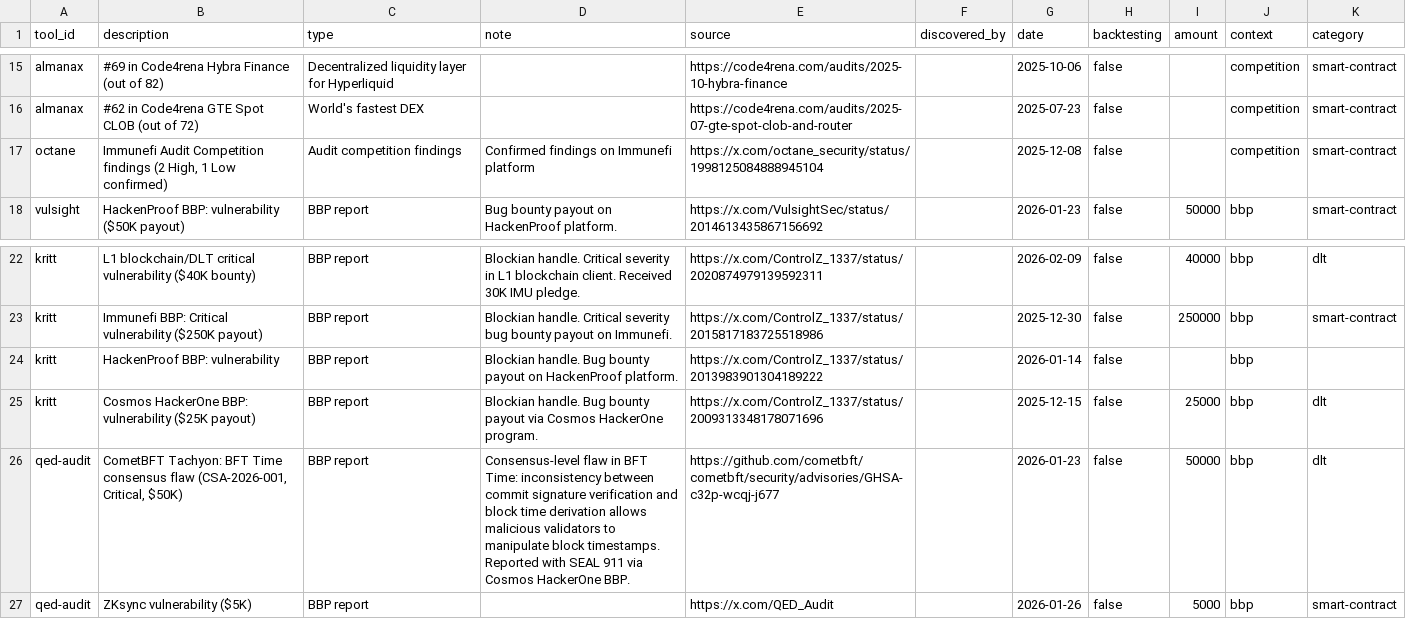
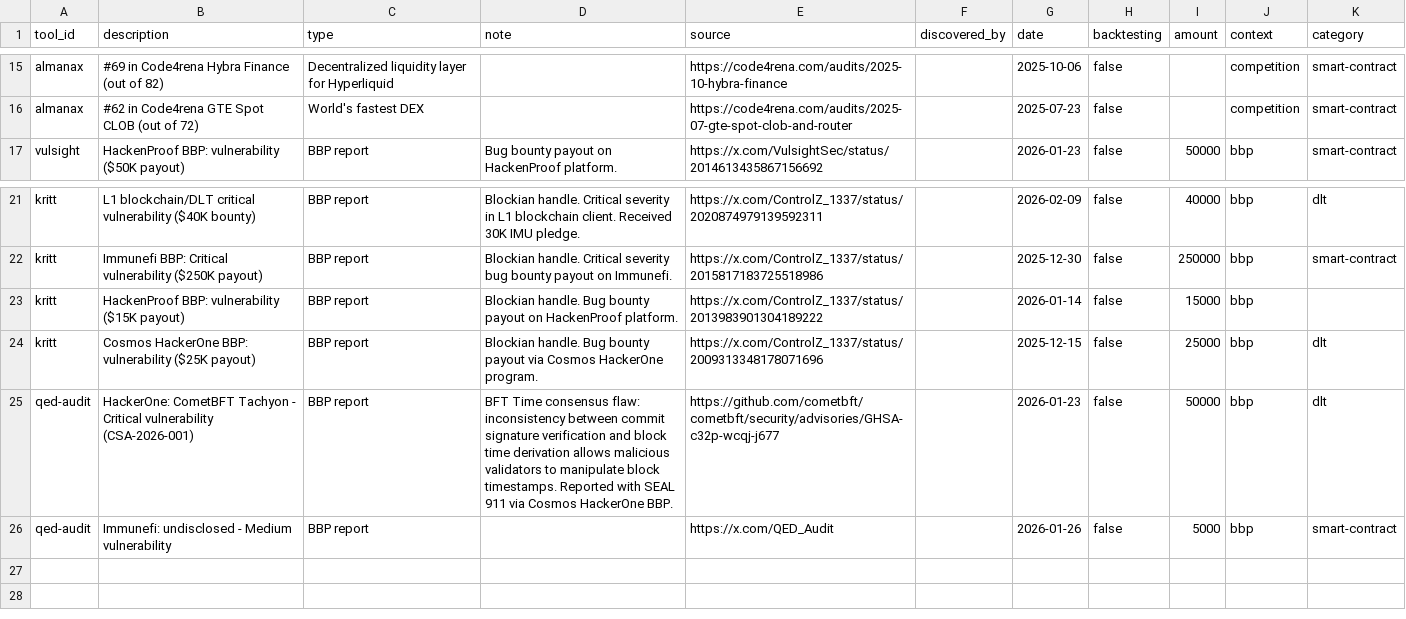
Before and after one commit to QED-audit/web3-ai-bounties, a CSV file: verified_findings.csv, drawn as a sheet; only a part is shown, gaps mark what is left out.

```diff
--- a/verified_findings.csv
+++ b/verified_findings.csv
@@ -16,3 +16,2 @@ almanax,#69 in Code4rena Hybra Finance (out of 82),Decentralized liquidity layer
 almanax,#62 in Code4rena GTE Spot CLOB (out of 72),World's fastest DEX,,https://code4rena.com/audits/2025-07-gte-spot-clob-and-router,,2025-07-23,false,,competition,smart-contract
-octane,"Immunefi Audit Competition findings (2 High, 1 Low confirmed)",Audit competition findings,Confirmed findings on Immunefi platform,https://x.com/octane_security/status/1998125084888945104,,2025-12-08,false,,competition,smart-contract
 vulsight,HackenProof BBP: vulnerability ($50K payout),BBP report,Bug bounty payout on HackenProof platform.,https://x.com/VulsightSec/status/2014613435867156692,,2026-01-23,false,50000,bbp,smart-contract
@@ -23,5 +22,5 @@ kritt,L1 blockchain/DLT critical vulnerability ($40K bounty),BBP report,Blockian
 kritt,Immunefi BBP: Critical vulnerability ($250K payout),BBP report,Blockian handle. Critical severity bug bounty payout on Immunefi.,https://x.com/ControlZ_1337/status/2015817183725518986,,2025-12-30,false,250000,bbp,smart-contract
-kritt,HackenProof BBP: vulnerability,BBP report,Blockian handle. Bug bounty payout on HackenProof platform.,https://x.com/ControlZ_1337/status/2013983901304189222,,2026-01-14,false,,bbp,
+kritt,HackenProof BBP: vulnerability ($15K payout),BBP report,Blockian handle. Bug bounty payout on HackenProof platform.,https://x.com/ControlZ_1337/status/2013983901304189222,,2026-01-14,false,15000,bbp,
 kritt,Cosmos HackerOne BBP: vulnerability ($25K payout),BBP report,Blockian handle. Bug bounty payout via Cosmos HackerOne program.,https://x.com/ControlZ_1337/status/2009313348178071696,,2025-12-15,false,25000,bbp,dlt
-qed-audit,"CometBFT Tachyon: BFT Time consensus flaw (CSA-2026-001, Critical, $50K)",BBP report,Consensus-level flaw in BFT Time: inconsistency between commit signature verification and block time derivation allows malicious validators to manipulate block timestamps. Reported with SEAL 911 via Cosmos HackerOne BBP.,https://github.com/cometbft/cometbft/security/advisories/GHSA-c32p-wcqj-j677,,2026-01-23,false,50000,bbp,dlt
-qed-audit,ZKsync vulnerability ($5K),BBP report,,https://x.com/QED_Audit,,2026-01-26,false,5000,bbp,smart-contract
+qed-audit,HackerOne: CometBFT Tachyon - Critical vulnerability (CSA-2026-001),BBP report,BFT Time consensus flaw: inconsistency between commit signature verification and block time derivation allows malicious validators to manipulate block timestamps. Reported with SEAL 911 via Cosmos HackerOne BBP.,https://github.com/cometbft/cometbft/security/advisories/GHSA-c32p-wcqj-j677,,2026-01-23,false,50000,bbp,dlt
+qed-audit,Immunefi: undisclosed - Medium vulnerability,BBP report,,https://x.com/QED_Audit,,2026-01-26,false,5000,bbp,smart-contract
```
